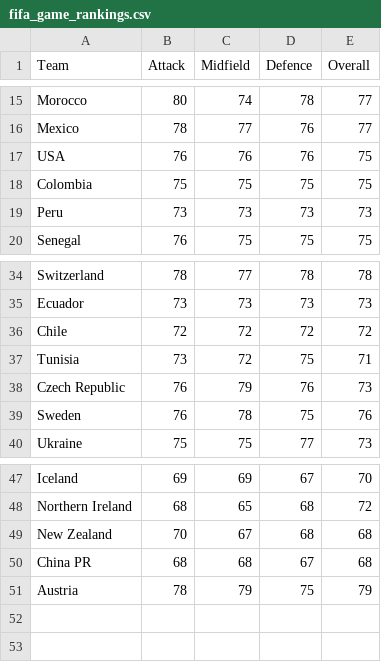
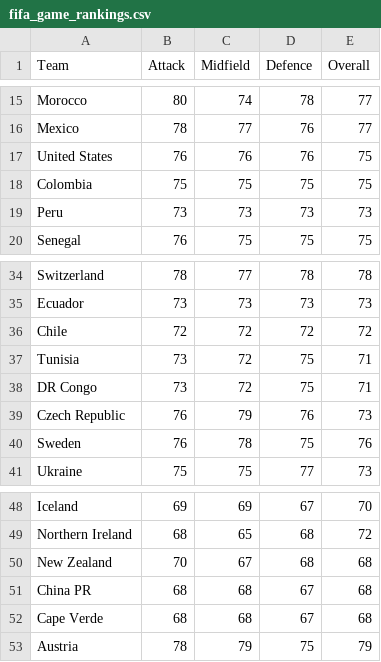
Before and after one commit to alan-turing-institute/FootballTournamentPrediction, a CSV file: ftpredictor/data/mens/fifa_game_rankings.csv, drawn as a sheet; only a part is shown, gaps mark what is left out.

```diff
--- a/ftpredictor/data/mens/fifa_game_rankings.csv
+++ b/ftpredictor/data/mens/fifa_game_rankings.csv
@@ -16,3 +16,3 @@ Morocco,80,74,78,77
 Mexico,78,77,76,77
-USA,76,76,76,75
+United States,76,76,76,75
 Colombia,75,75,75,75
@@ -37,2 +37,3 @@ Chile,72,72,72,72
 Tunisia,73,72,75,71
+DR Congo,73,72,75,71
 Czech Republic,76,79,76,73
@@ -50,2 +51,3 @@ New Zealand,70,67,68,68
 China PR,68,68,67,68
+Cape Verde,68,68,67,68
 Austria,78,79,75,79
```
Also changed, not shown: ftpredictor/data/mens/2026/fixtures.csv, ftpredictor/data/mens/fifa_rankings.csv, 4 other files.
